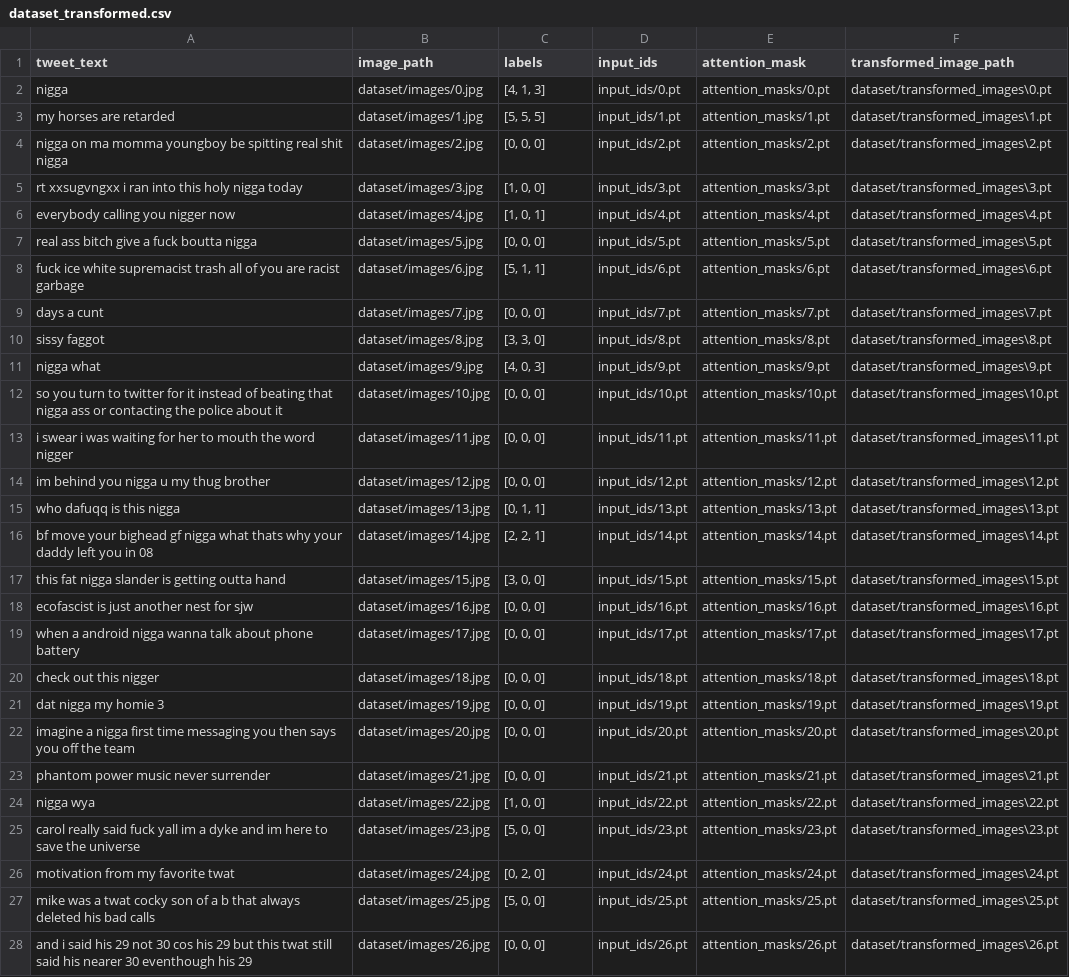
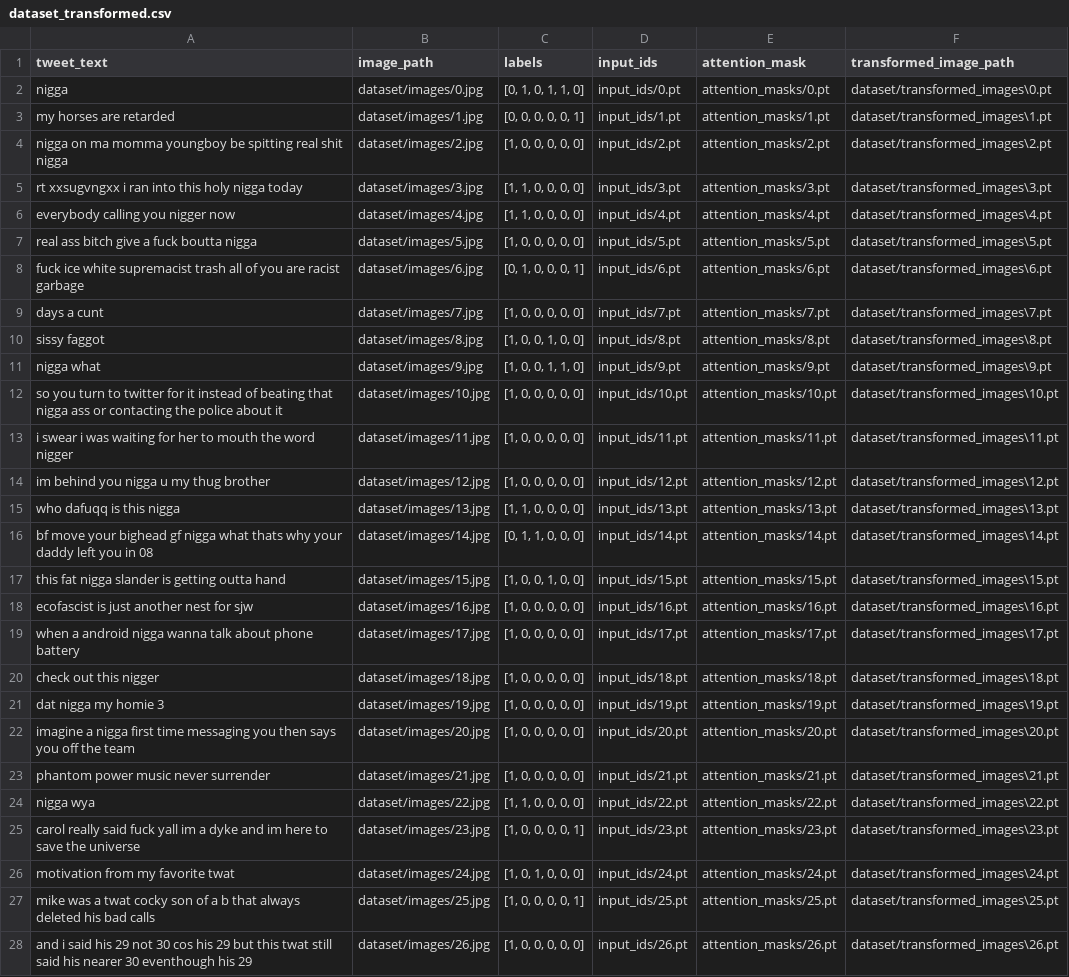
Before and after one commit to abhiverse01/hatespeech-multimodal-detection, a CSV file: notebooks/dataset/dataset_transformed.csv, drawn as a sheet; only a part is shown; the diff covers the shown part only; the diff names each change by its address in the sheet, - before the commit and + after, or states it on an @@ line.

Commit message:
training notebook fixed

```diff
--- a/notebooks/dataset/dataset_transformed.csv
+++ b/notebooks/dataset/dataset_transformed.csv
-C2 (labels): [4, 1, 3]
+C2 (labels): [0, 1, 0, 1, 1, 0]
-C3 (labels): [5, 5, 5]
+C3 (labels): [0, 0, 0, 0, 0, 1]
-C4 (labels): [0, 0, 0]
+C4 (labels): [1, 0, 0, 0, 0, 0]
-C5 (labels): [1, 0, 0]
+C5 (labels): [1, 1, 0, 0, 0, 0]
-C6 (labels): [1, 0, 1]
+C6 (labels): [1, 1, 0, 0, 0, 0]
-C7 (labels): [0, 0, 0]
+C7 (labels): [1, 0, 0, 0, 0, 0]
-C8 (labels): [5, 1, 1]
+C8 (labels): [0, 1, 0, 0, 0, 1]
-C9 (labels): [0, 0, 0]
+C9 (labels): [1, 0, 0, 0, 0, 0]
-C10 (labels): [3, 3, 0]
+C10 (labels): [1, 0, 0, 1, 0, 0]
-C11 (labels): [4, 0, 3]
+C11 (labels): [1, 0, 0, 1, 1, 0]
-C12:C14 (labels): [0, 0, 0]
+C12:C14 (labels): [1, 0, 0, 0, 0, 0]
-C15 (labels): [0, 1, 1]
+C15 (labels): [1, 1, 0, 0, 0, 0]
-C16 (labels): [2, 2, 1]
+C16 (labels): [0, 1, 1, 0, 0, 0]
-C17 (labels): [3, 0, 0]
+C17 (labels): [1, 0, 0, 1, 0, 0]
-C18:C23 (labels): [0, 0, 0]
+C18:C23 (labels): [1, 0, 0, 0, 0, 0]
-C24 (labels): [1, 0, 0]
+C24 (labels): [1, 1, 0, 0, 0, 0]
-C25 (labels): [5, 0, 0]
+C25 (labels): [1, 0, 0, 0, 0, 1]
-C26 (labels): [0, 2, 0]
+C26 (labels): [1, 0, 1, 0, 0, 0]
-C27 (labels): [5, 0, 0]
+C27 (labels): [1, 0, 0, 0, 0, 1]
-C28 (labels): [0, 0, 0]
+C28 (labels): [1, 0, 0, 0, 0, 0]
```
Also changed, not shown: 23 edited cells elsewhere in this file, 4 other files.
